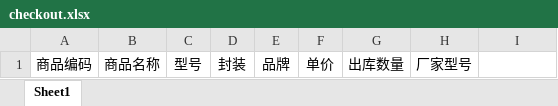
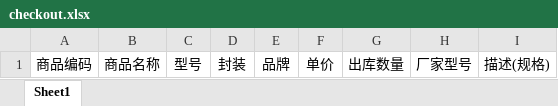
Before and after one commit to zgyw/material_backend, an Excel workbook: src/main/resources/template/checkout.xlsx, sheet Sheet1, drawn as a sheet; values as stored, in another font and other column widths than the file's, no borders; the diff names each change by its address in the sheet, - before the commit and + after, or states it on an @@ line.

```diff
--- a/src/main/resources/template/checkout.xlsx (sheet Sheet1)
+++ b/src/main/resources/template/checkout.xlsx (sheet Sheet1)
-I1: (empty)
+I1: 描述(规格)
```
Also changed, not shown: 11 other files.
